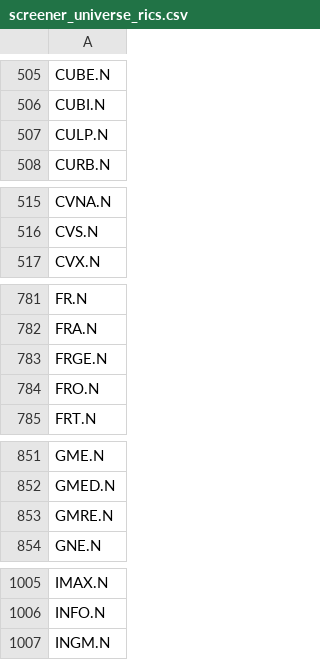
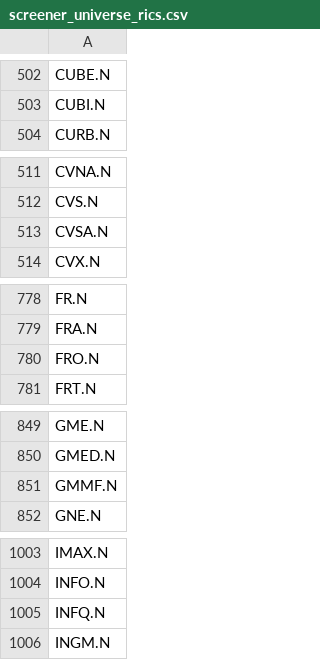
Before and after one commit to markusj99/Polymarket-Earnings-Study, a CSV file: data/heckman_selection_model/screener_universe_rics.csv, drawn as a sheet; only a part is shown, gaps mark what is left out; the diff covers the shown part only.

```diff
--- a/data/heckman_selection_model/screener_universe_rics.csv
+++ b/data/heckman_selection_model/screener_universe_rics.csv
@@ -506,3 +503,2 @@ CUBE.N
 CUBI.N
-CULP.N
 CURB.N
@@ -516,2 +512,3 @@ CVNA.N
 CVS.N
+CVSA.N
 CVX.N
@@ -782,3 +779,2 @@ FR.N
 FRA.N
-FRGE.N
 FRO.N
@@ -852,3 +850,3 @@ GME.N
 GMED.N
-GMRE.N
+GMMF.N
 GNE.N
@@ -1006,2 +1004,3 @@ IMAX.N
 INFO.N
+INFQ.N
 INGM.N
```
Also changed, not shown: 14 added rows, 13 removed rows and 2 edited cells elsewhere in this file, data/brier_scores/brier_scores_by_horizon.csv, data/heckman_selection_model/heckman_universe_companies.csv, 35 other files.
